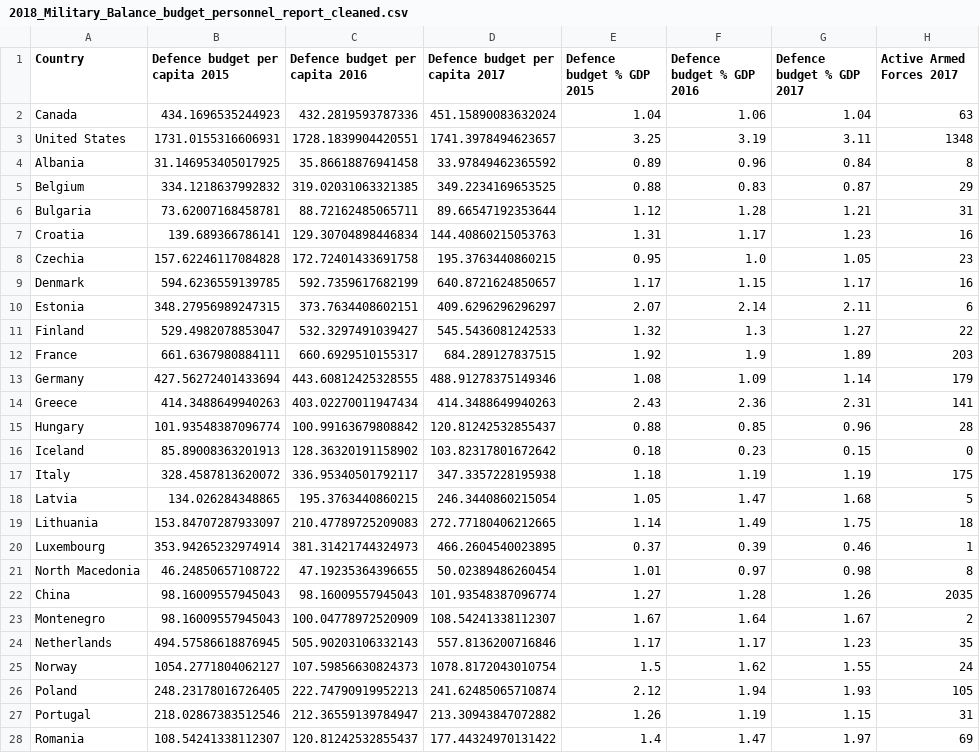
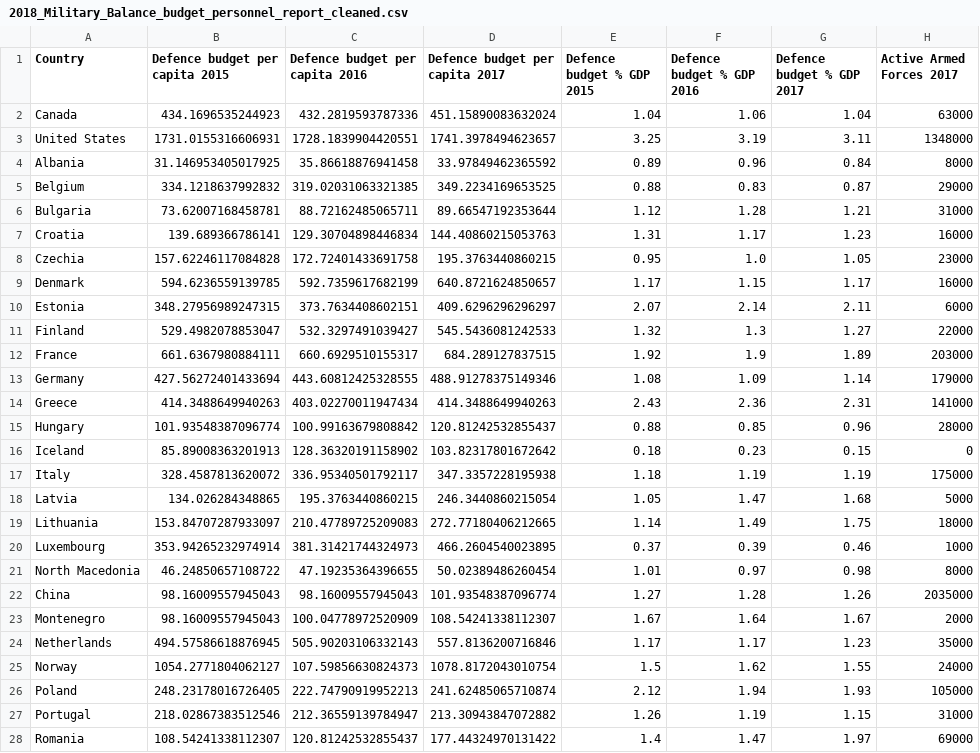
Before and after one commit to jooseproots/NATO_thesis, a CSV file: joosep_analysis/clean_data/2018_Military_Balance_budget_personnel_report_cleaned.csv, drawn as a sheet; only a part is shown; the diff covers the shown part only.

```diff
--- a/joosep_analysis/clean_data/2018_Military_Balance_budget_personnel_report_cleaned.csv
+++ b/joosep_analysis/clean_data/2018_Military_Balance_budget_personnel_report_cleaned.csv
@@ -1,28 +1,28 @@
 Country,Defence budget per capita 2015,Defence budget per capita 2016,Defence budget per capita 2017,Defence budget % GDP 2015,Defence budget % GDP 2016,Defence budget % GDP 2017,Active Armed Forces 2017
-Canada,434.1696535244923,432.2819593787336,451.15890083632024,1.04,1.06,1.04,63
-United States,1731.0155316606931,1728.1839904420551,1741.3978494623657,3.25,3.19,3.11,1348
-Albania,31.146953405017925,35.86618876941458,33.97849462365592,0.89,0.96,0.84,8
-Belgium,334.1218637992832,319.02031063321385,349.2234169653525,0.88,0.83,0.87,29
-Bulgaria,73.62007168458781,88.72162485065711,89.66547192353644,1.12,1.28,1.21,31
-Croatia,139.689366786141,129.30704898446834,144.40860215053763,1.31,1.17,1.23,16
-Czechia,157.62246117084828,172.72401433691758,195.3763440860215,0.95,1.0,1.05,23
-Denmark,594.6236559139785,592.7359617682199,640.8721624850657,1.17,1.15,1.17,16
-Estonia,348.27956989247315,373.7634408602151,409.6296296296297,2.07,2.14,2.11,6
-Finland,529.4982078853047,532.3297491039427,545.5436081242533,1.32,1.3,1.27,22
-France,661.6367980884111,660.6929510155317,684.289127837515,1.92,1.9,1.89,203
-Germany,427.56272401433694,443.60812425328555,488.91278375149346,1.08,1.09,1.14,179
-Greece,414.3488649940263,403.02270011947434,414.3488649940263,2.43,2.36,2.31,141
-Hungary,101.93548387096774,100.99163679808842,120.81242532855437,0.88,0.85,0.96,28
+Canada,434.1696535244923,432.2819593787336,451.15890083632024,1.04,1.06,1.04,63000
+United States,1731.0155316606931,1728.1839904420551,1741.3978494623657,3.25,3.19,3.11,1348000
+Albania,31.146953405017925,35.86618876941458,33.97849462365592,0.89,0.96,0.84,8000
+Belgium,334.1218637992832,319.02031063321385,349.2234169653525,0.88,0.83,0.87,29000
+Bulgaria,73.62007168458781,88.72162485065711,89.66547192353644,1.12,1.28,1.21,31000
+Croatia,139.689366786141,129.30704898446834,144.40860215053763,1.31,1.17,1.23,16000
+Czechia,157.62246117084828,172.72401433691758,195.3763440860215,0.95,1.0,1.05,23000
+Denmark,594.6236559139785,592.7359617682199,640.8721624850657,1.17,1.15,1.17,16000
+Estonia,348.27956989247315,373.7634408602151,409.6296296296297,2.07,2.14,2.11,6000
+Finland,529.4982078853047,532.3297491039427,545.5436081242533,1.32,1.3,1.27,22000
+France,661.6367980884111,660.6929510155317,684.289127837515,1.92,1.9,1.89,203000
+Germany,427.56272401433694,443.60812425328555,488.91278375149346,1.08,1.09,1.14,179000
+Greece,414.3488649940263,403.02270011947434,414.3488649940263,2.43,2.36,2.31,141000
+Hungary,101.93548387096774,100.99163679808842,120.81242532855437,0.88,0.85,0.96,28000
 Iceland,85.89008363201913,128.36320191158902,103.82317801672642,0.18,0.23,0.15,0
-Italy,328.4587813620072,336.95340501792117,347.3357228195938,1.18,1.19,1.19,175
-Latvia,134.026284348865,195.3763440860215,246.3440860215054,1.05,1.47,1.68,5
-Lithuania,153.84707287933097,210.47789725209083,272.77180406212665,1.14,1.49,1.75,18
-Luxembourg,353.94265232974914,381.31421744324973,466.2604540023895,0.37,0.39,0.46,1
-North Macedonia,46.24850657108722,47.19235364396655,50.02389486260454,1.01,0.97,0.98,8
-China,98.16009557945043,98.16009557945043,101.93548387096774,1.27,1.28,1.26,2035
-Montenegro,98.16009557945043,100.04778972520909,108.54241338112307,1.67,1.64,1.67,2
-Netherlands,494.57586618876945,505.90203106332143,557.8136200716846,1.17,1.17,1.23,35
-Norway,1054.2771804062127,107.59856630824373,1078.8172043010754,1.5,1.62,1.55,24
-Poland,248.23178016726405,222.74790919952213,241.62485065710874,2.12,1.94,1.93,105
-Portugal,218.02867383512546,212.36559139784947,213.30943847072882,1.26,1.19,1.15,31
-Romania,108.54241338112307,120.81242532855437,177.44324970131422,1.4,1.47,1.97,69
+Italy,328.4587813620072,336.95340501792117,347.3357228195938,1.18,1.19,1.19,175000
+Latvia,134.026284348865,195.3763440860215,246.3440860215054,1.05,1.47,1.68,5000
+Lithuania,153.84707287933097,210.47789725209083,272.77180406212665,1.14,1.49,1.75,18000
+Luxembourg,353.94265232974914,381.31421744324973,466.2604540023895,0.37,0.39,0.46,1000
+North Macedonia,46.24850657108722,47.19235364396655,50.02389486260454,1.01,0.97,0.98,8000
+China,98.16009557945043,98.16009557945043,101.93548387096774,1.27,1.28,1.26,2035000
+Montenegro,98.16009557945043,100.04778972520909,108.54241338112307,1.67,1.64,1.67,2000
+Netherlands,494.57586618876945,505.90203106332143,557.8136200716846,1.17,1.17,1.23,35000
+Norway,1054.2771804062127,107.59856630824373,1078.8172043010754,1.5,1.62,1.55,24000
+Poland,248.23178016726405,222.74790919952213,241.62485065710874,2.12,1.94,1.93,105000
+Portugal,218.02867383512546,212.36559139784947,213.30943847072882,1.26,1.19,1.15,31000
+Romania,108.54241338112307,120.81242532855437,177.44324970131422,1.4,1.47,1.97,69000
```
Also changed, not shown: 7 edited cells elsewhere in this file, joosep_analysis/clean_data/2016_Military_Balance_budget_personnel_report_cleaned.csv, joosep_analysis/clean_data/2017_Military_Balance_budget_personnel_report_cleaned.csv, 10 other files.
